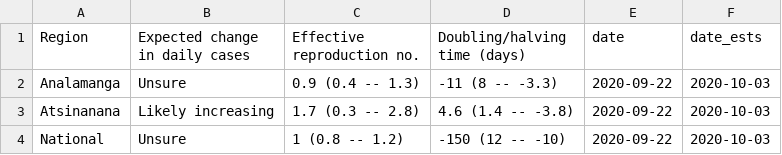
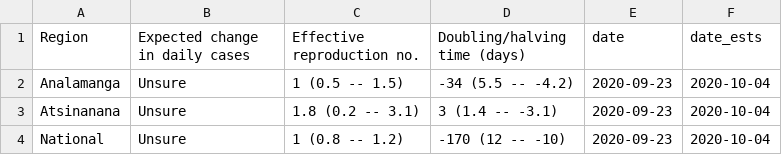
Before and after one commit to labmetcalf/mada-rt, a CSV file: latest/rt_summary.csv, drawn as a sheet.

```diff
--- a/latest/rt_summary.csv
+++ b/latest/rt_summary.csv
@@ -1,4 +1,4 @@
 Region,Expected change in daily cases,Effective reproduction no.,Doubling/halving time (days),date,date_ests
-Analamanga,Unsure,0.9 (0.4 -- 1.3),-11 (8 -- -3.3),2020-09-22,2020-10-03
-Atsinanana,Likely increasing,1.7 (0.3 -- 2.8),4.6 (1.4 -- -3.8),2020-09-22,2020-10-03
-National,Unsure,1 (0.8 -- 1.2),-150 (12 -- -10),2020-09-22,2020-10-03
+Analamanga,Unsure,1 (0.5 -- 1.5),-34 (5.5 -- -4.2),2020-09-23,2020-10-04
+Atsinanana,Unsure,1.8 (0.2 -- 3.1),3 (1.4 -- -3.1),2020-09-23,2020-10-04
+National,Unsure,1 (0.8 -- 1.2),-170 (12 -- -10),2020-09-23,2020-10-04
```
Also changed, not shown: latest/nowcast.csv, latest/rt_ests.csv.
